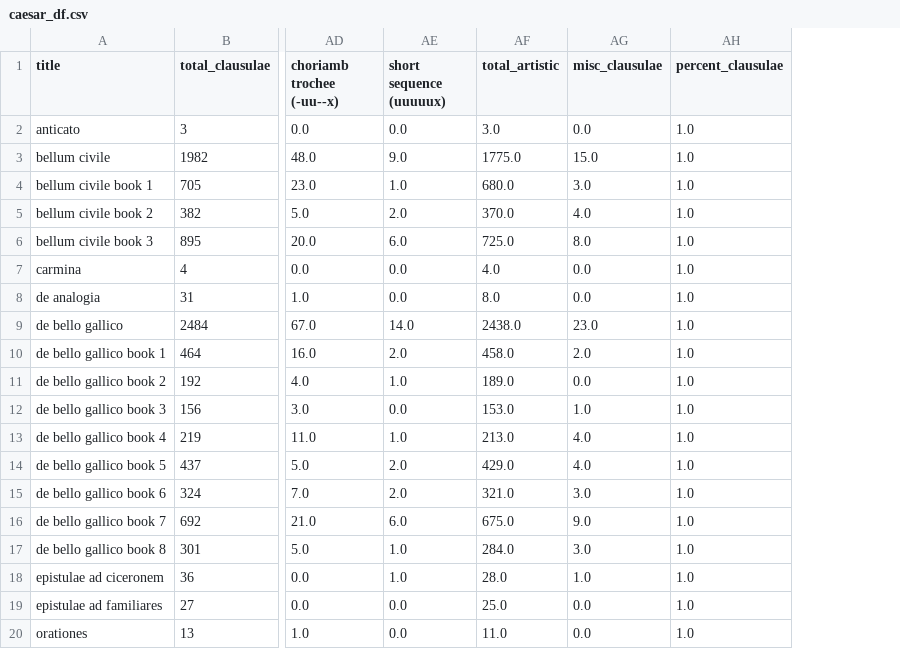
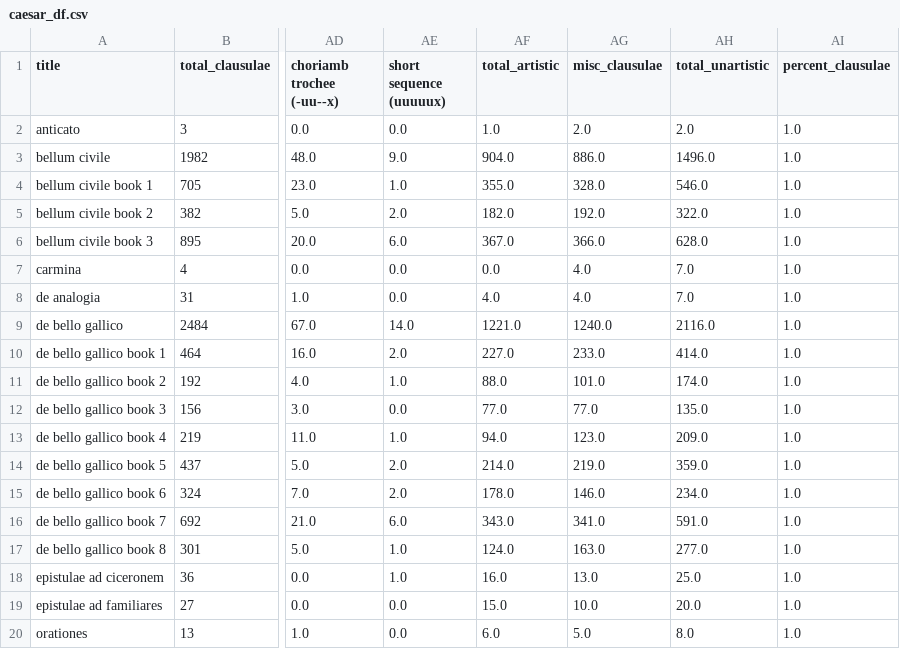
Before and after one commit to TylerKirby/latin-prose-rhythm, a CSV file: data/caesar_df.csv, drawn as a sheet; only a part is shown, gaps mark what is left out; the diff names each change by its address in the sheet, - before the commit and + after, or states it on an @@ line.

```diff
--- a/data/caesar_df.csv
+++ b/data/caesar_df.csv
+column AH (total_unartistic), rows 2-20: 2.0 | 1496.0 | 546.0 | 322.0 | 628.0 | 7.0 | 7.0 | 2116.0 | 414.0 | 174.0 | 135.0 | 209.0 | 359.0 | 234.0 | 591.0 | 277.0 | 25.0 | 20.0 | 8.0
-AF2 (total_artistic): 3.0
+AF2 (total_artistic): 1.0
-AG2 (misc_clausulae): 0.0
+AG2 (misc_clausulae): 2.0
-AF3 (total_artistic): 1775.0
+AF3 (total_artistic): 904.0
-AG3 (misc_clausulae): 15.0
+AG3 (misc_clausulae): 886.0
-AF4 (total_artistic): 680.0
+AF4 (total_artistic): 355.0
-AG4 (misc_clausulae): 3.0
+AG4 (misc_clausulae): 328.0
-AF5 (total_artistic): 370.0
+AF5 (total_artistic): 182.0
-AG5 (misc_clausulae): 4.0
+AG5 (misc_clausulae): 192.0
-AF6 (total_artistic): 725.0
+AF6 (total_artistic): 367.0
-AG6 (misc_clausulae): 8.0
+AG6 (misc_clausulae): 366.0
-AF7 (total_artistic): 4.0
+AF7 (total_artistic): 0.0
-AG7:AG8 (misc_clausulae): 0.0
+AG7:AG8 (misc_clausulae): 4.0
-AF8 (total_artistic): 8.0
+AF8 (total_artistic): 4.0
-AF9 (total_artistic): 2438.0
+AF9 (total_artistic): 1221.0
-AG9 (misc_clausulae): 23.0
+AG9 (misc_clausulae): 1240.0
-AF10 (total_artistic): 458.0
+AF10 (total_artistic): 227.0
-AG10 (misc_clausulae): 2.0
+AG10 (misc_clausulae): 233.0
-AF11 (total_artistic): 189.0
+AF11 (total_artistic): 88.0
-AG11 (misc_clausulae): 0.0
+AG11 (misc_clausulae): 101.0
-AF12 (total_artistic): 153.0
+AF12 (total_artistic): 77.0
-AG12 (misc_clausulae): 1.0
+AG12 (misc_clausulae): 77.0
-AF13 (total_artistic): 213.0
+AF13 (total_artistic): 94.0
-AG13 (misc_clausulae): 4.0
+AG13 (misc_clausulae): 123.0
-AF14 (total_artistic): 429.0
+AF14 (total_artistic): 214.0
-AG14 (misc_clausulae): 4.0
+AG14 (misc_clausulae): 219.0
-AF15 (total_artistic): 321.0
+AF15 (total_artistic): 178.0
-AG15 (misc_clausulae): 3.0
+AG15 (misc_clausulae): 146.0
-AF16 (total_artistic): 675.0
+AF16 (total_artistic): 343.0
-AG16 (misc_clausulae): 9.0
+AG16 (misc_clausulae): 341.0
-AF17 (total_artistic): 284.0
+AF17 (total_artistic): 124.0
-AG17 (misc_clausulae): 3.0
+AG17 (misc_clausulae): 163.0
-AF18 (total_artistic): 28.0
+AF18 (total_artistic): 16.0
-AG18 (misc_clausulae): 1.0
+AG18 (misc_clausulae): 13.0
-AF19 (total_artistic): 25.0
+AF19 (total_artistic): 15.0
-AG19 (misc_clausulae): 0.0
+AG19 (misc_clausulae): 10.0
-AF20 (total_artistic): 11.0
+AF20 (total_artistic): 6.0
-AG20 (misc_clausulae): 0.0
+AG20 (misc_clausulae): 5.0
```
Also changed, not shown: data/cicero_df.csv, data/livy_df.csv, 30 other files.
